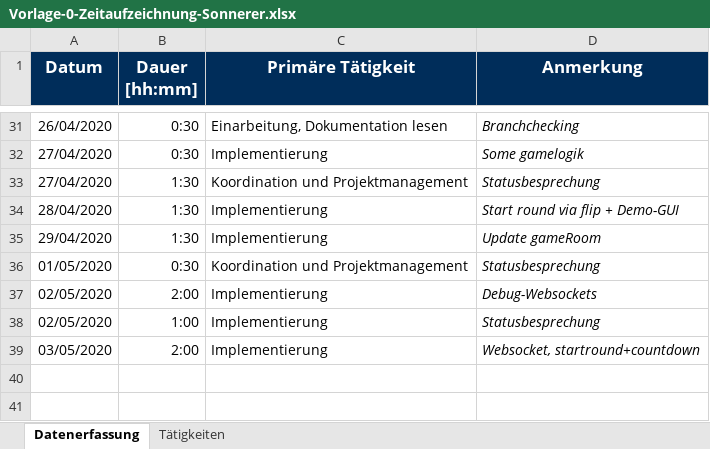
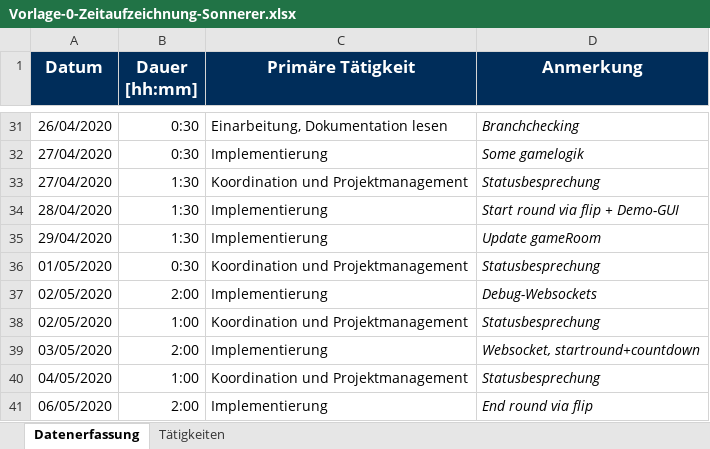
Before and after one commit to b-ertel/TimeGuess-Game, an Excel workbook: time-records/Vorlage-0-Zeitaufzeichnung-Sonnerer.xlsx, sheet Datenerfassung, drawn as a sheet; only a part is shown, gaps mark what is left out; values as stored, in another font and other column widths than the file's, no borders; the diff names each change by its address in the sheet, - before the commit and + after, or states it on an @@ line.

Commit message:
time-record update

```diff
--- a/time-records/Vorlage-0-Zeitaufzeichnung-Sonnerer.xlsx (sheet Datenerfassung)
+++ b/time-records/Vorlage-0-Zeitaufzeichnung-Sonnerer.xlsx (sheet Datenerfassung)
-C38 (Primäre Tätigkeit): Implementierung
+C38 (Primäre Tätigkeit): Koordination und Projektmanagement
+row 40: 04/05/2020 | 1:00 | Koordination und Projektmanagement | Statusbesprechung
+row 41: 06/05/2020 | 2:00 | Implementierung | End round via flip
```
Also changed, not shown: 1 other file.
